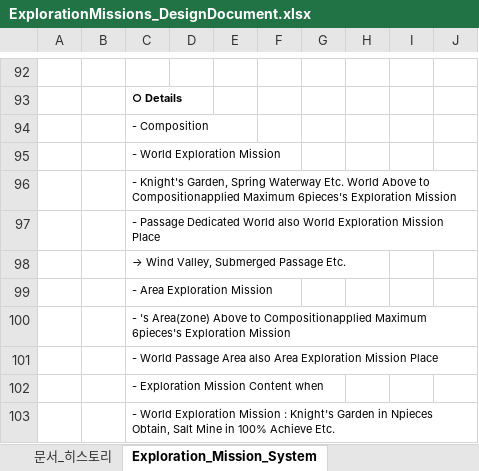
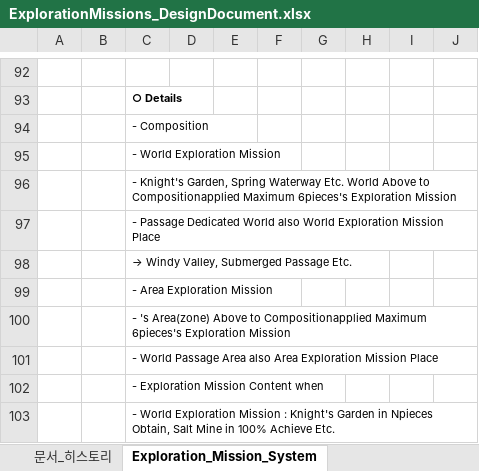
Before and after one commit to Atopos-Game/Portfolio, an Excel workbook: docs/ExplorationMissions_DesignDocument.xlsx, sheet Exploration_Mission_System, drawn as a sheet; only a part is shown, gaps mark what is left out; values as stored, in another font and other column widths than the file's, no borders; charts and pictures not drawn; the diff names each change by its address in the sheet, - before the commit and + after, or states it on an @@ line.

```diff
--- a/docs/ExplorationMissions_DesignDocument.xlsx (sheet Exploration_Mission_System)
+++ b/docs/ExplorationMissions_DesignDocument.xlsx (sheet Exploration_Mission_System)
-C98: → Wind Valley, Submerged Passage Etc.
+C98: → Windy Valley, Submerged Passage Etc.
```
Also changed, not shown: sheet Exploration_Mission_List, sheet 문서_히스토리, docs/QuestGuide_DesignDocument.xlsx, docs/SeasonPass_DesignDocument.xlsx.
